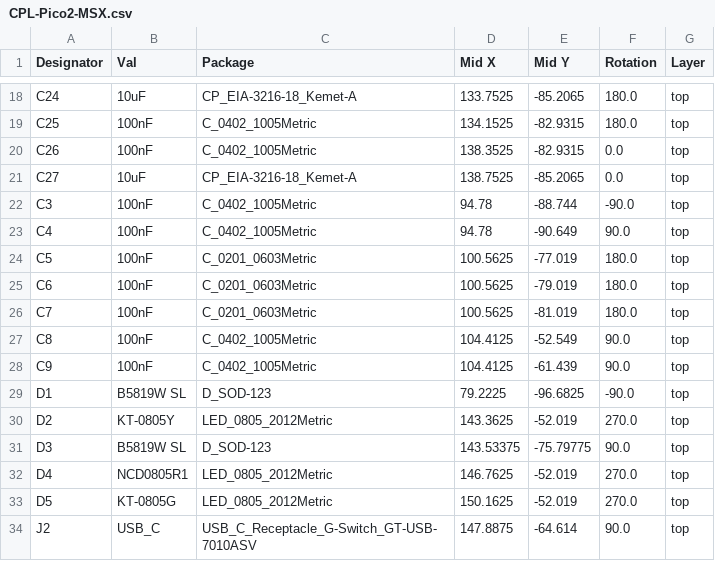
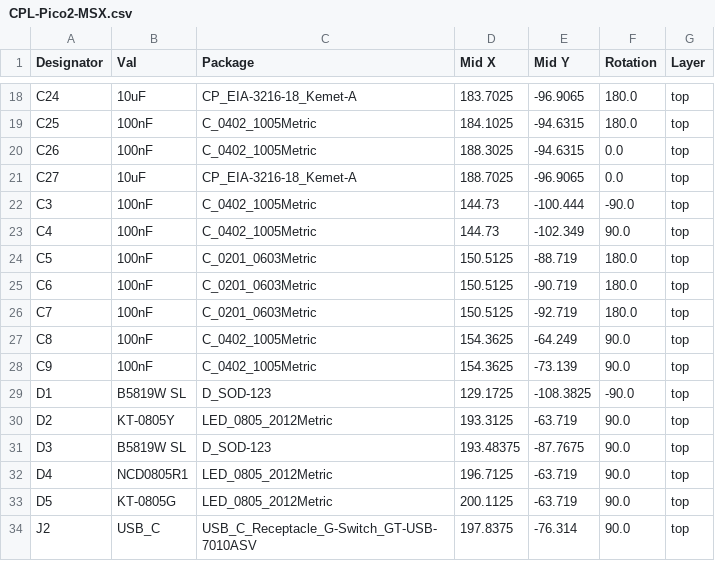
Before and after one commit to Guimli/Pico2-MSX, a CSV file: hardware/jlcpcb/production_files/CPL-Pico2-MSX.csv, drawn as a sheet; only a part is shown, gaps mark what is left out; the diff covers the shown part only; the diff names each change by its address in the sheet, - before the commit and + after, or states it on an @@ line.

```diff
--- a/hardware/jlcpcb/production_files/CPL-Pico2-MSX.csv
+++ b/hardware/jlcpcb/production_files/CPL-Pico2-MSX.csv
-D18 (Mid X): 133.7525
+D18 (Mid X): 183.7025
-E18 (Mid Y): -85.2065
+E18 (Mid Y): -96.9065
-D19 (Mid X): 134.1525
+D19 (Mid X): 184.1025
-E19:E20 (Mid Y): -82.9315
+E19:E20 (Mid Y): -94.6315
-D20 (Mid X): 138.3525
+D20 (Mid X): 188.3025
-D21 (Mid X): 138.7525
+D21 (Mid X): 188.7025
-E21 (Mid Y): -85.2065
+E21 (Mid Y): -96.9065
-D22:D23 (Mid X): 94.78
+D22:D23 (Mid X): 144.73
-E22 (Mid Y): -88.744
+E22 (Mid Y): -100.444
-E23 (Mid Y): -90.649
+E23 (Mid Y): -102.349
-D24:D26 (Mid X): 100.5625
+D24:D26 (Mid X): 150.5125
-E24 (Mid Y): -77.019
+E24 (Mid Y): -88.719
-E25 (Mid Y): -79.019
+E25 (Mid Y): -90.719
-E26 (Mid Y): -81.019
+E26 (Mid Y): -92.719
-D27:D28 (Mid X): 104.4125
+D27:D28 (Mid X): 154.3625
-E27 (Mid Y): -52.549
+E27 (Mid Y): -64.249
-E28 (Mid Y): -61.439
+E28 (Mid Y): -73.139
-D29 (Mid X): 79.2225
+D29 (Mid X): 129.1725
-E29 (Mid Y): -96.6825
+E29 (Mid Y): -108.3825
-D30 (Mid X): 143.3625
+D30 (Mid X): 193.3125
-E30 (Mid Y): -52.019
+E30 (Mid Y): -63.719
-F30 (Rotation): 270.0
+F30 (Rotation): 90.0
-D31 (Mid X): 143.53375
+D31 (Mid X): 193.48375
-E31 (Mid Y): -75.79775
+E31 (Mid Y): -87.7675
-D32 (Mid X): 146.7625
+D32 (Mid X): 196.7125
-E32:E33 (Mid Y): -52.019
+E32:E33 (Mid Y): -63.719
-F32:F33 (Rotation): 270.0
+F32:F33 (Rotation): 90.0
-D33 (Mid X): 150.1625
+D33 (Mid X): 200.1125
-D34 (Mid X): 147.8875
+D34 (Mid X): 197.8375
-E34 (Mid Y): -64.614
+E34 (Mid Y): -76.314
```
Also changed, not shown: 89 edited cells elsewhere in this file, hardware/jlcpcb/production_files/BOM-Pico2-MSX.csv, 32 other files.
